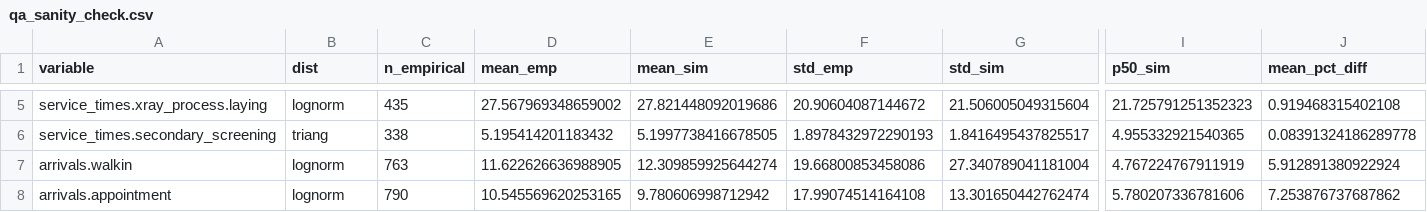
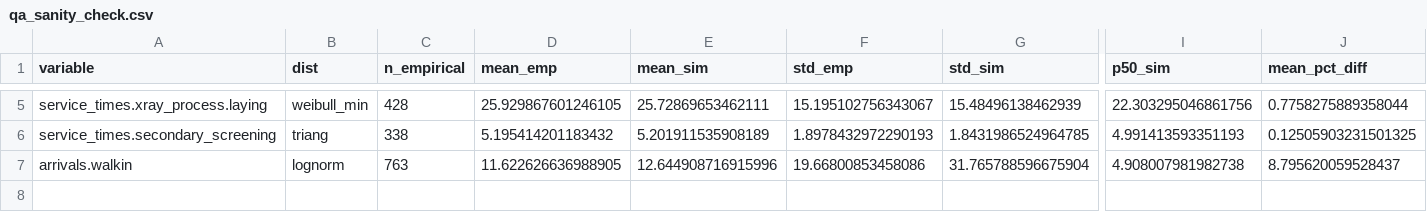
Before and after one commit to yilmazta/Simulation, a CSV file: outputs/qa_sanity_check.csv, drawn as a sheet; only a part is shown, gaps mark what is left out; rows hold the shown columns only; the diff covers the shown part only; the diff names each change by its address in the sheet, - before the commit and + after, or states it on an @@ line.

```diff
--- a/outputs/qa_sanity_check.csv
+++ b/outputs/qa_sanity_check.csv
-B5 (dist): lognorm
+B5 (dist): weibull_min
-C5 (n_empirical): 435
+C5 (n_empirical): 428
-D5 (mean_emp): 27.567969348659002
+D5 (mean_emp): 25.929867601246105
-E5 (mean_sim): 27.821448092019686
+E5 (mean_sim): 25.72869653462111
-F5 (std_emp): 20.90604087144672
+F5 (std_emp): 15.195102756343067
-G5 (std_sim): 21.506005049315604
+G5 (std_sim): 15.48496138462939
-I5 (p50_sim): 21.725791251352323
+I5 (p50_sim): 22.303295046861756
-J5 (mean_pct_diff): 0.919468315402108
+J5 (mean_pct_diff): 0.7758275889358044
-E6 (mean_sim): 5.1997738416678505
+E6 (mean_sim): 5.201911535908189
-G6 (std_sim): 1.8416495437825517
+G6 (std_sim): 1.8431986524964785
-I6 (p50_sim): 4.955332921540365
+I6 (p50_sim): 4.991413593351193
-J6 (mean_pct_diff): 0.08391324186289778
+J6 (mean_pct_diff): 0.12505903231501325
-E7 (mean_sim): 12.309859925644274
+E7 (mean_sim): 12.644908716915996
-G7 (std_sim): 27.340789041181004
+G7 (std_sim): 31.765788596675904
-I7 (p50_sim): 4.767224767911919
+I7 (p50_sim): 4.908007981982738
-J7 (mean_pct_diff): 5.912891380922924
+J7 (mean_pct_diff): 8.795620059528437
-row 8: arrivals.appointment | lognorm | 790 | 10.545569620253165 | 9.780606998712942 | 17.99074514164108 | 13.301650442762474 | 5.780207336781606 | 7.253876737687862
```
Also changed, not shown: 28 edited cells elsewhere in this file, outputs/gof_initial_doctor_screening.csv, outputs/gof_x_ray_process_request_shot.csv, 9 other files.
